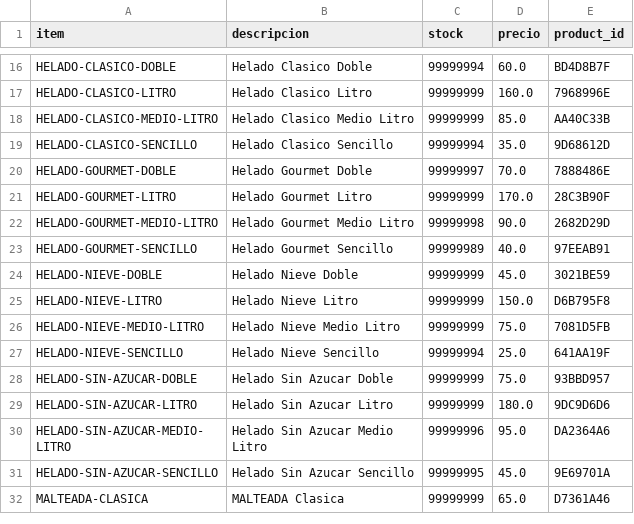
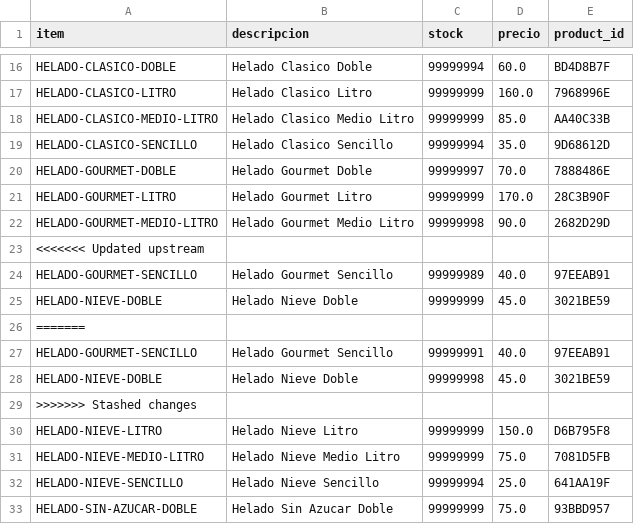
Before and after one commit to OswaldoCasillas/Ventas, a CSV file: data/inventory.csv, drawn as a sheet; only a part is shown, gaps mark what is left out; the shorter side is filled out with more unchanged rows; the diff names each change by its address in the sheet, - before the commit and + after, or states it on an @@ line.

```diff
--- a/data/inventory.csv
+++ b/data/inventory.csv
+row 23: <<<<<<< Updated upstream
+row 26: =======
+row 27: HELADO-GOURMET-SENCILLO | Helado Gourmet Sencillo | 99999991 | 40.0 | 97EEAB91
+row 28: HELADO-NIEVE-DOBLE | Helado Nieve Doble | 99999998 | 45.0 | 3021BE59
+row 29: >>>>>>> Stashed changes
```
Also changed, not shown: data/processed_events.csv, data/sales.csv, 7 other files.
